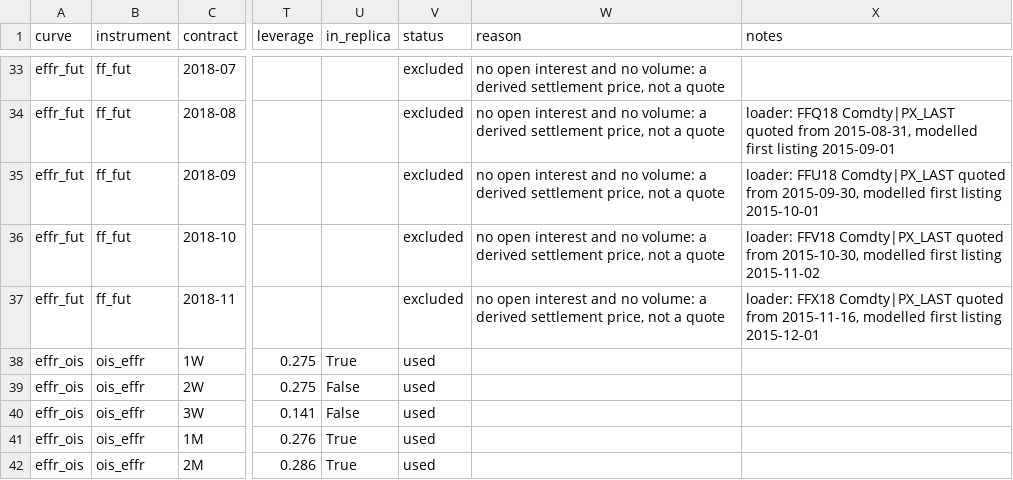
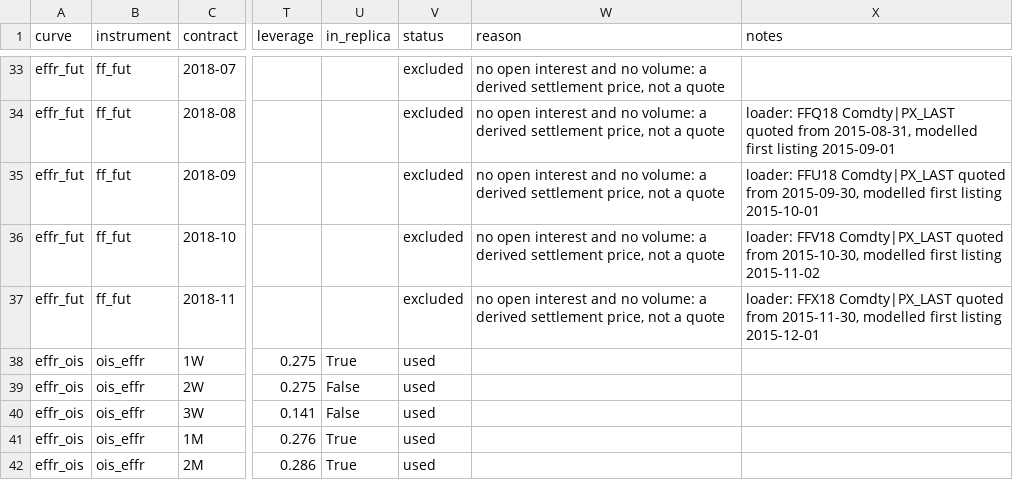
Before and after one commit to adrianchiu1/stir, a CSV file: exports/usd/effr/2015-12-15/instruments.csv, drawn as a sheet; only a part is shown, gaps mark what is left out; the diff names each change by its address in the sheet, - before the commit and + after, or states it on an @@ line.

```diff
--- a/exports/usd/effr/2015-12-15/instruments.csv
+++ b/exports/usd/effr/2015-12-15/instruments.csv
-X37 (notes): …quoted from 2015-11-16, modelled first…
+X37 (notes): …quoted from 2015-11-30, modelled first…
```
Also changed, not shown: exports/usd/effr/2026-10-07/instruments.csv, 24 other files.
